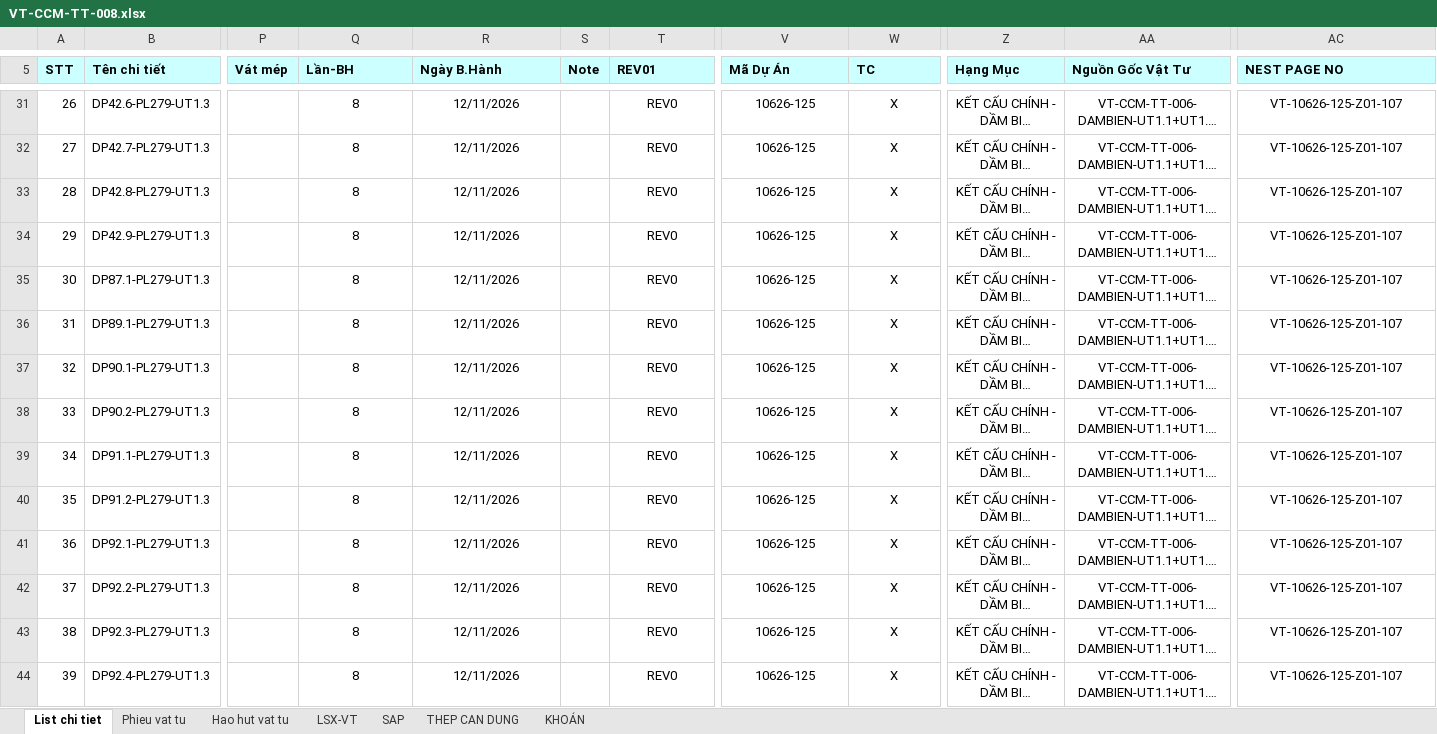
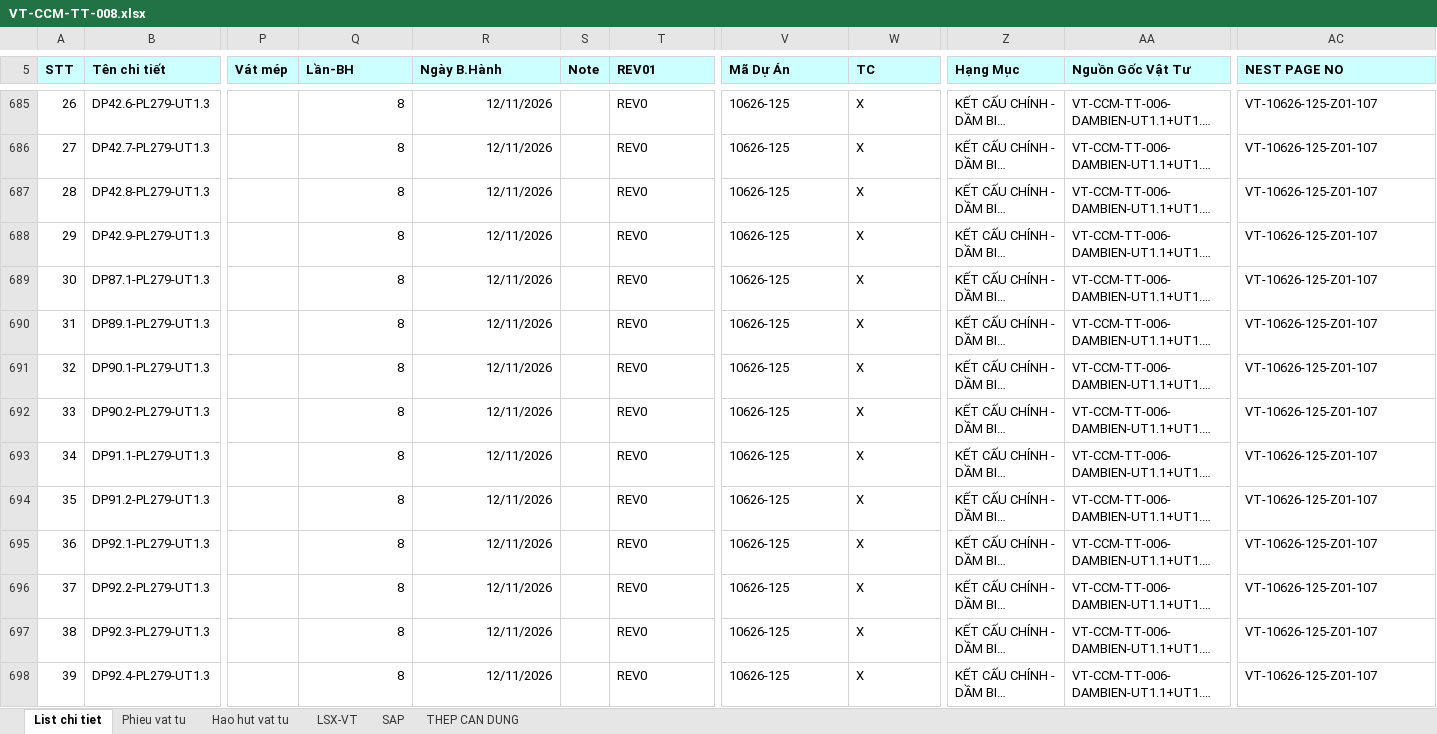
Before and after one commit to phucpt-hub/DDC-Shipyard, an Excel workbook: du_lieu/3_NESTING/VT-CCM-TT-008.xlsx, sheet List chi tiet, drawn as a sheet; only a part is shown, gaps mark what is left out; long unchanged cells end in …; values as stored, in another font and other column widths than the file's, no borders; addresses are those after the commit; the diff covers the shown part only; the diff names each change by its address in the sheet, - before the commit and + after, or states it on an @@ line.

```diff
--- a/du_lieu/3_NESTING/VT-CCM-TT-008.xlsx (sheet List chi tiet)
+++ b/du_lieu/3_NESTING/VT-CCM-TT-008.xlsx (sheet List chi tiet)
-sheet tab: KHOÁN
-Q685:R698 alignment: center
+Q685:R698 alignment: right
-T685:T698 alignment: center
+T685:T698 alignment: left
-V685:W698 alignment: center
+V685:W698 alignment: left
-Z685:AA698 alignment: center
+Z685:AA698 alignment: left
-AC685:AC698 alignment: center
+AC685:AC698 alignment: left
```
Also changed, not shown: 1 edited cell and cell formats elsewhere in this sheet, sheet Hao hut vat tu, sheet SAP, sheet THEP CAN DUNG, sheet Phieu vat tu, sheet LSX-VT, formulas that keep their value, hidden cells.
